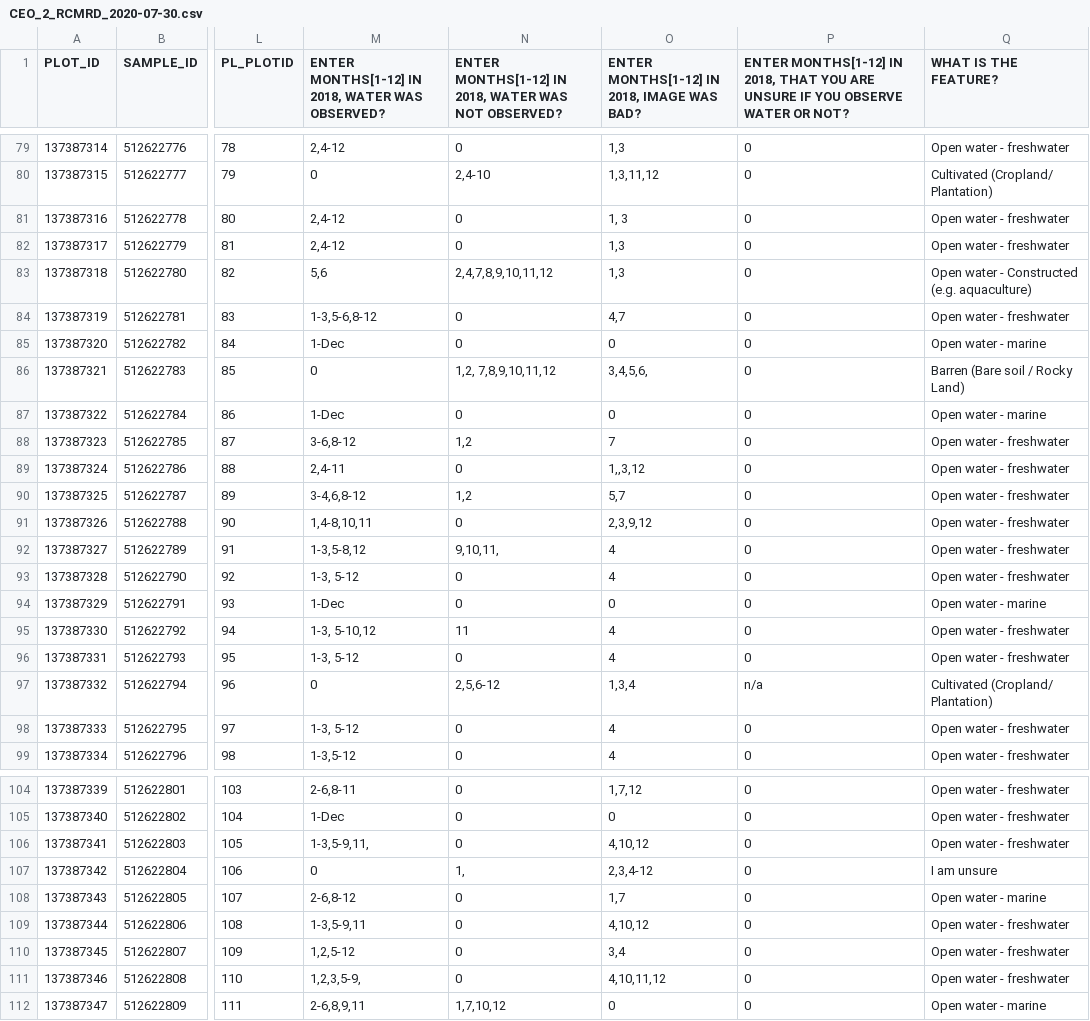
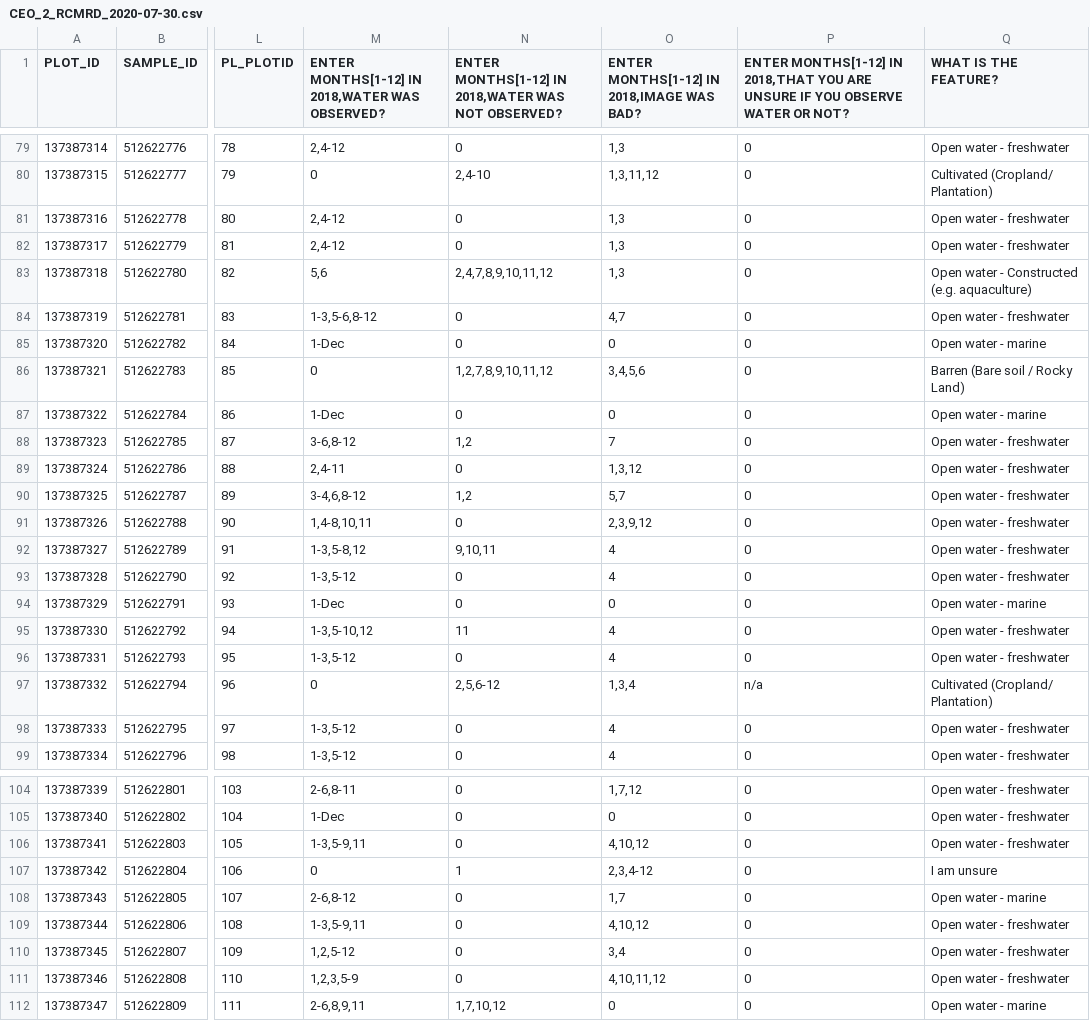
Before and after one commit to mickwelli/deafrica-sandbox-notebooks, a CSV file: Supplementary_data/Validation/CEO_2_RCMRD_2020-07-30.csv, drawn as a sheet; only a part is shown, gaps mark what is left out; the diff covers the shown part only; the diff names each change by its address in the sheet, - before the commit and + after, or states it on an @@ line.

```diff
--- a/Supplementary_data/Validation/CEO_2_RCMRD_2020-07-30.csv
+++ b/Supplementary_data/Validation/CEO_2_RCMRD_2020-07-30.csv
-M1: …MONTHS[1-12] IN 2018, WATER WAS OBSERVED?
+M1: …MONTHS[1-12] IN 2018,WATER WAS OBSERVED?
-N1: …MONTHS[1-12] IN 2018, WATER WAS NOT…
+N1: …MONTHS[1-12] IN 2018,WATER WAS NOT…
-O1: ENTER MONTHS[1-12] IN 2018, IMAGE WAS BAD?
+O1: ENTER MONTHS[1-12] IN 2018,IMAGE WAS BAD?
-P1: …MONTHS[1-12] IN 2018, THAT YOU ARE…
+P1: …MONTHS[1-12] IN 2018,THAT YOU ARE…
-O81: 1, 3
+O81: 1,3
-N86: 1,2, 7,8,9,10,11,12
+N86: 1,2,7,8,9,10,11,12
-O86: 3,4,5,6,
+O86: 3,4,5,6
-O89: 1,,3,12
+O89: 1,3,12
-N92: 9,10,11,
+N92: 9,10,11
-M93: 1-3, 5-12
+M93: 1-3,5-12
-M95: 1-3, 5-10,12
+M95: 1-3,5-10,12
-M96: 1-3, 5-12
+M96: 1-3,5-12
-M98: 1-3, 5-12
+M98: 1-3,5-12
-M106: 1-3,5-9,11,
+M106: 1-3,5-9,11
-N107: 1,
+N107: 1
-M111: 1,2,3,5-9,
+M111: 1,2,3,5-9
```
Also changed, not shown: 35 edited cells elsewhere in this file, Supplementary_data/Validation/CEO_3_RCMRD_2020-07-30.csv, 2 other files.
